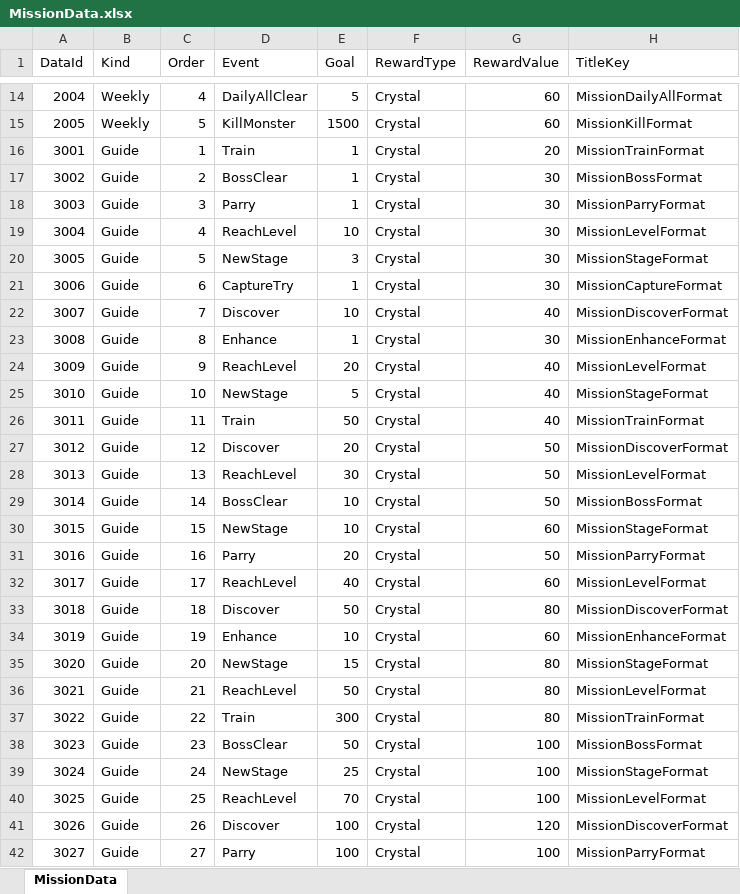
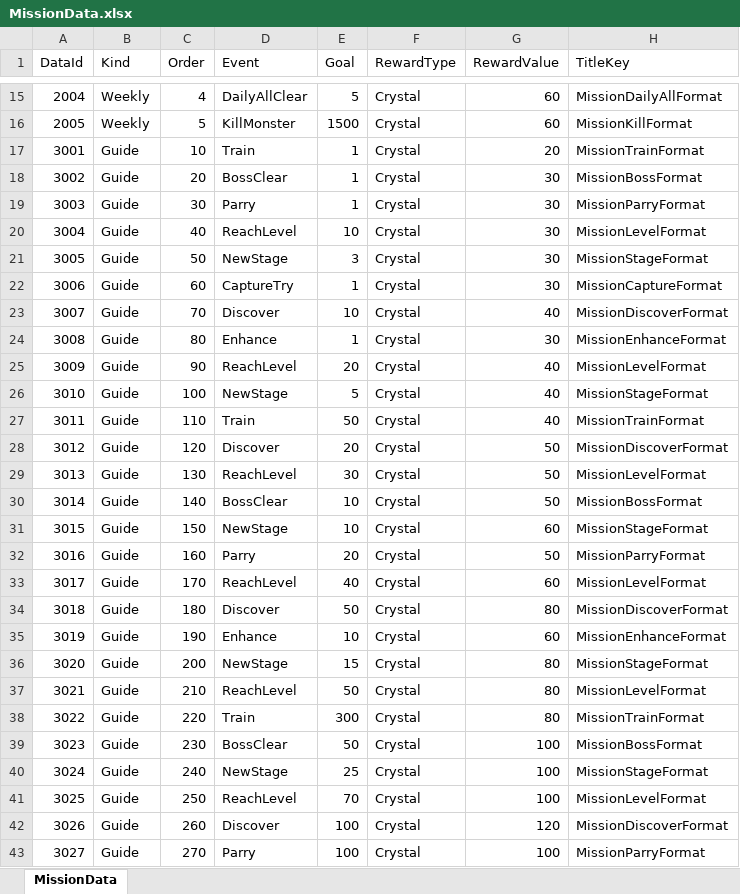
Before and after one commit to DoubleSmiths/RE001, an Excel workbook: Assets/@Resources/Data/Excel/MissionData.xlsx, sheet MissionData, drawn as a sheet; only a part is shown, gaps mark what is left out; values as stored, in another font and other column widths than the file's, no borders; addresses are those after the commit; the diff covers the shown part only; the diff names each change by its address in the sheet, - before the commit and + after, or states it on an @@ line.

```diff
--- a/Assets/@Resources/Data/Excel/MissionData.xlsx (sheet MissionData)
+++ b/Assets/@Resources/Data/Excel/MissionData.xlsx (sheet MissionData)
-C17 (Order): 1
+C17 (Order): 10
-C18 (Order): 2
+C18 (Order): 20
-C19 (Order): 3
+C19 (Order): 30
-C20 (Order): 4
+C20 (Order): 40
-C21 (Order): 5
+C21 (Order): 50
-C22 (Order): 6
+C22 (Order): 60
-C23 (Order): 7
+C23 (Order): 70
-C24 (Order): 8
+C24 (Order): 80
-C25 (Order): 9
+C25 (Order): 90
-C26 (Order): 10
+C26 (Order): 100
-C27 (Order): 11
+C27 (Order): 110
-C28 (Order): 12
+C28 (Order): 120
-C29 (Order): 13
+C29 (Order): 130
-C30 (Order): 14
+C30 (Order): 140
-C31 (Order): 15
+C31 (Order): 150
-C32 (Order): 16
+C32 (Order): 160
-C33 (Order): 17
+C33 (Order): 170
-C34 (Order): 18
+C34 (Order): 180
-C35 (Order): 19
+C35 (Order): 190
-C36 (Order): 20
+C36 (Order): 200
-C37 (Order): 21
+C37 (Order): 210
-C38 (Order): 22
+C38 (Order): 220
-C39 (Order): 23
+C39 (Order): 230
-C40 (Order): 24
+C40 (Order): 240
-C41 (Order): 25
+C41 (Order): 250
-C42 (Order): 26
+C42 (Order): 260
-C43 (Order): 27
+C43 (Order): 270
```
Also changed, not shown: 2 added rows and 14 edited cells elsewhere in this sheet, Assets/@Resources/Data/Excel/BalanceConfig.xlsx, Assets/@Resources/Data/Excel/LocalizationData.xlsx, 23 other files.
